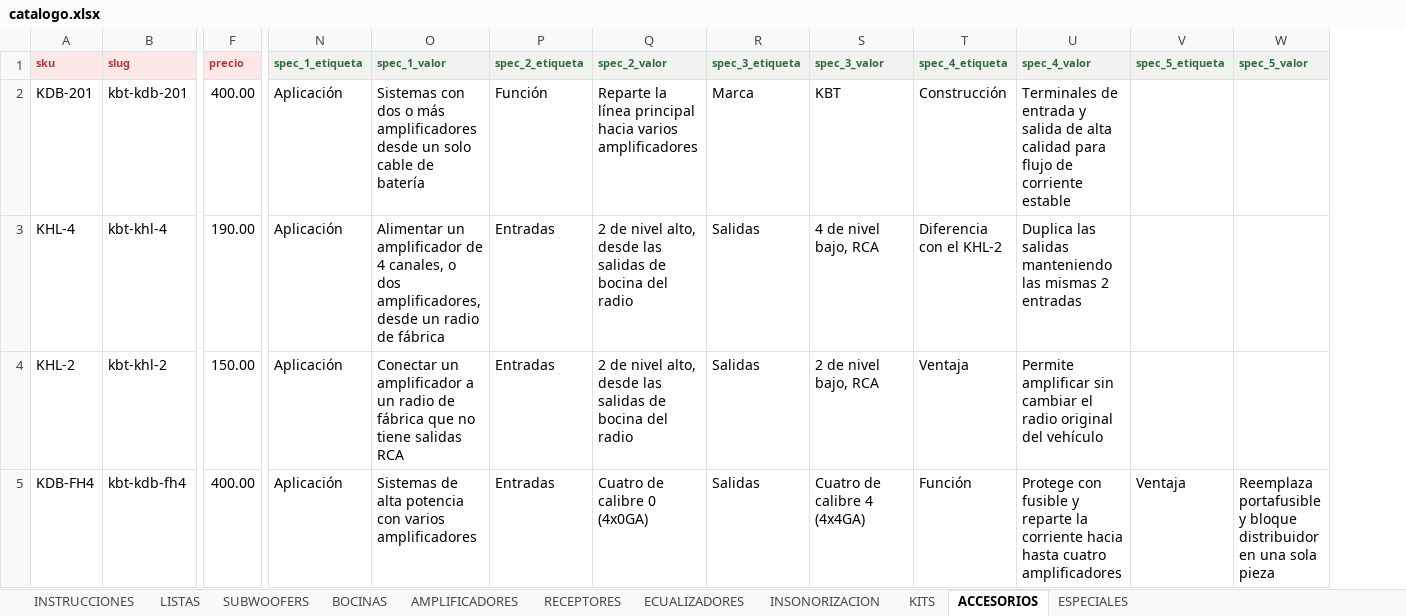
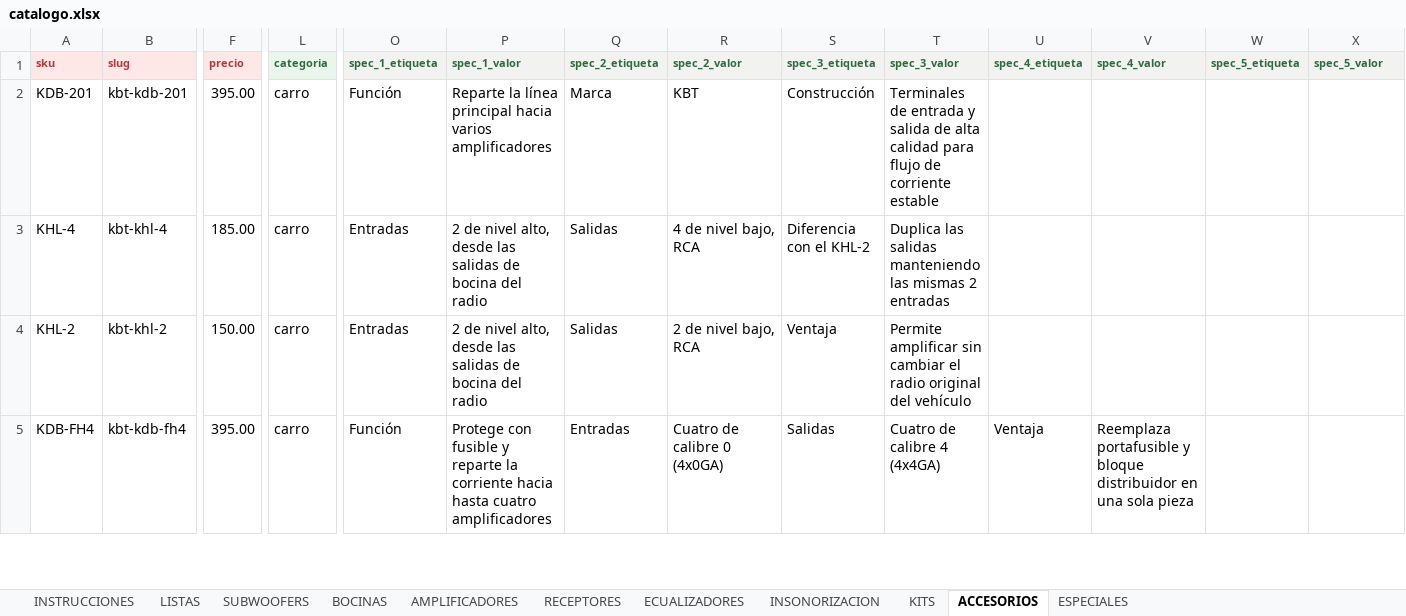
Before and after one commit to B4rr13nt0s/sonoro, an Excel workbook: data/source/catalogo.xlsx, sheet ACCESORIOS, drawn as a sheet; only a part is shown, gaps mark what is left out; values as stored, in another font and other column widths than the file's, no borders; charts and pictures not drawn; addresses are those after the commit; the diff covers the shown part only; the diff names each change by its address in the sheet, - before the commit and + after, or states it on an @@ line.

```diff
--- a/data/source/catalogo.xlsx (sheet ACCESORIOS)
+++ b/data/source/catalogo.xlsx (sheet ACCESORIOS)
+column L (categoria), rows 2-5: all carro
-F2 (precio): 400.00
+F2 (precio): 395.00
-O2 (spec_1_etiqueta): Aplicación
+O2 (spec_1_etiqueta): Función
-P2 (spec_1_valor): Sistemas con dos o más amplificadores desde un solo cable de batería
+P2 (spec_1_valor): Reparte la línea principal hacia varios amplificadores
-Q2 (spec_2_etiqueta): Función
+Q2 (spec_2_etiqueta): Marca
-R2 (spec_2_valor): Reparte la línea principal hacia varios amplificadores
+R2 (spec_2_valor): KBT
-S2 (spec_3_etiqueta): Marca
+S2 (spec_3_etiqueta): Construcción
-T2 (spec_3_valor): KBT
+T2 (spec_3_valor): Terminales de entrada y salida de alta calidad para flujo de corriente estable
-U2 (spec_4_etiqueta): Construcción
+U2 (spec_4_etiqueta): (empty)
-V2 (spec_4_valor): Terminales de entrada y salida de alta calidad para flujo de corriente estable
+V2 (spec_4_valor): (empty)
-F3 (precio): 190.00
+F3 (precio): 185.00
-O3:O4 (spec_1_etiqueta): Aplicación
+O3:O4 (spec_1_etiqueta): Entradas
-P3 (spec_1_valor): Alimentar un amplificador de 4 canales, o dos amplificadores, desde un radio de fábrica
+P3 (spec_1_valor): 2 de nivel alto, desde las salidas de bocina del radio
-Q3:Q4 (spec_2_etiqueta): Entradas
+Q3:Q4 (spec_2_etiqueta): Salidas
-R3 (spec_2_valor): 2 de nivel alto, desde las salidas de bocina del radio
+R3 (spec_2_valor): 4 de nivel bajo, RCA
-S3 (spec_3_etiqueta): Salidas
+S3 (spec_3_etiqueta): Diferencia con el KHL-2
-T3 (spec_3_valor): 4 de nivel bajo, RCA
+T3 (spec_3_valor): Duplica las salidas manteniendo las mismas 2 entradas
-U3 (spec_4_etiqueta): Diferencia con el KHL-2
+U3 (spec_4_etiqueta): (empty)
-V3 (spec_4_valor): Duplica las salidas manteniendo las mismas 2 entradas
+V3 (spec_4_valor): (empty)
-P4 (spec_1_valor): Conectar un amplificador a un radio de fábrica que no tiene salidas RCA
+P4 (spec_1_valor): 2 de nivel alto, desde las salidas de bocina del radio
-R4 (spec_2_valor): 2 de nivel alto, desde las salidas de bocina del radio
+R4 (spec_2_valor): 2 de nivel bajo, RCA
-S4 (spec_3_etiqueta): Salidas
+S4 (spec_3_etiqueta): Ventaja
-T4 (spec_3_valor): 2 de nivel bajo, RCA
+T4 (spec_3_valor): Permite amplificar sin cambiar el radio original del vehículo
-U4 (spec_4_etiqueta): Ventaja
+U4 (spec_4_etiqueta): (empty)
-V4 (spec_4_valor): Permite amplificar sin cambiar el radio original del vehículo
+V4 (spec_4_valor): (empty)
-F5 (precio): 400.00
+F5 (precio): 395.00
-O5 (spec_1_etiqueta): Aplicación
+O5 (spec_1_etiqueta): Función
-P5 (spec_1_valor): Sistemas de alta potencia con varios amplificadores
+P5 (spec_1_valor): Protege con fusible y reparte la corriente hacia hasta cuatro amplificadores
-U5 (spec_4_etiqueta): Función
+U5 (spec_4_etiqueta): Ventaja
-V5 (spec_4_valor): Protege con fusible y reparte la corriente hacia hasta cuatro amplificadores
+V5 (spec_4_valor): Reemplaza portafusible y bloque distribuidor en una sola pieza
-W5 (spec_5_etiqueta): Ventaja
+W5 (spec_5_etiqueta): (empty)
-X5 (spec_5_valor): Reemplaza portafusible y bloque distribuidor en una sola pieza
+X5 (spec_5_valor): (empty)
```
Also changed, not shown: 1 added row, 2 removed rows and 321 edited cells elsewhere in this sheet, sheet AMPLIFICADORES, sheet BOCINAS, sheet SUBWOOFERS, sheet ESPECIALES, sheet RECEPTORES, sheet KITS, 4 more sheets, 6 other files.
